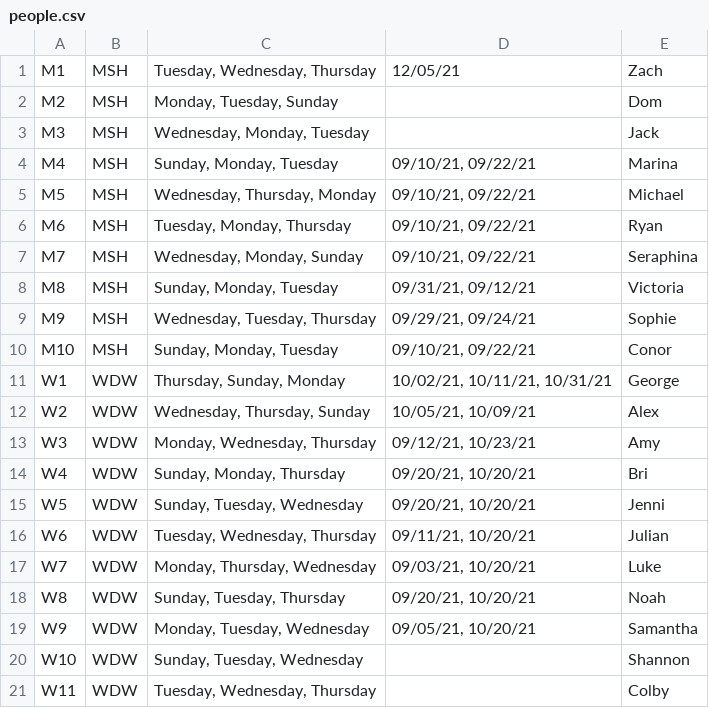
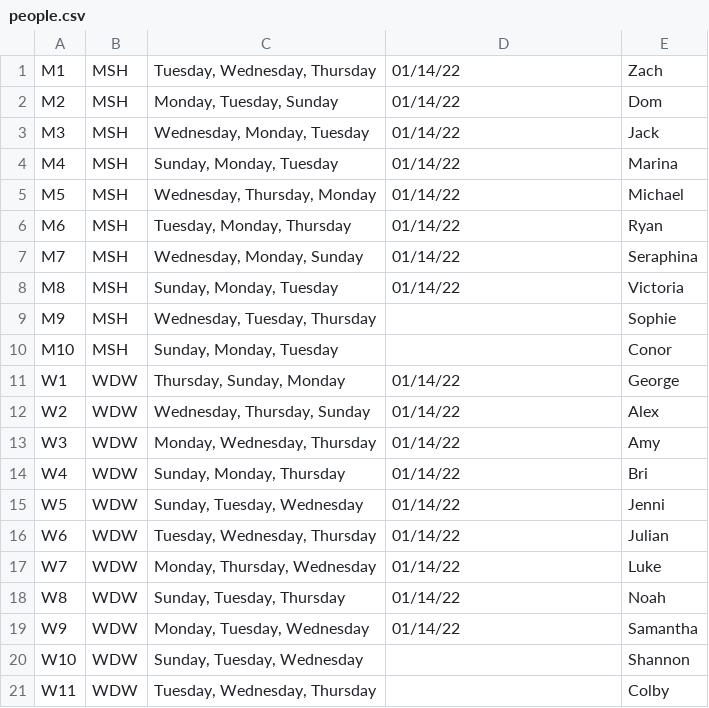
Before and after one commit to georgespearing/ra-duty-schedule, a CSV file: data/people.csv, drawn as a sheet.

Commit message:
updating testing people

```diff
--- a/data/people.csv
+++ b/data/people.csv
@@ -1,20 +1,20 @@
-M1;MSH;Tuesday, Wednesday, Thursday;12/05/21;Zach
-M2;MSH;Monday, Tuesday, Sunday;;Dom
-M3;MSH;Wednesday, Monday, Tuesday;;Jack
-M4;MSH;Sunday, Monday, Tuesday;09/10/21, 09/22/21;Marina
-M5;MSH;Wednesday, Thursday, Monday;09/10/21, 09/22/21;Michael
-M6;MSH;Tuesday, Monday, Thursday;09/10/21, 09/22/21;Ryan
-M7;MSH;Wednesday, Monday, Sunday;09/10/21, 09/22/21;Seraphina
-M8;MSH;Sunday, Monday, Tuesday;09/31/21, 09/12/21;Victoria
-M9;MSH;Wednesday, Tuesday, Thursday;09/29/21, 09/24/21;Sophie
-M10;MSH;Sunday, Monday, Tuesday;09/10/21, 09/22/21;Conor
-W1;WDW;Thursday, Sunday, Monday;10/02/21, 10/11/21, 10/31/21;George
-W2;WDW;Wednesday, Thursday, Sunday;10/05/21, 10/09/21;Alex
-W3;WDW;Monday, Wednesday, Thursday;09/12/21, 10/23/21;Amy
-W4;WDW;Sunday, Monday, Thursday;09/20/21, 10/20/21;Bri
-W5;WDW;Sunday, Tuesday, Wednesday;09/20/21, 10/20/21;Jenni
-W6;WDW;Tuesday, Wednesday, Thursday;09/11/21, 10/20/21;Julian
-W7;WDW;Monday, Thursday, Wednesday;09/03/21, 10/20/21;Luke
-W8;WDW;Sunday, Tuesday, Thursday;09/20/21, 10/20/21;Noah
-W9;WDW;Monday, Tuesday, Wednesday;09/05/21, 10/20/21;Samantha
+M1;MSH;Tuesday, Wednesday, Thursday;01/14/22;Zach
+M2;MSH;Monday, Tuesday, Sunday;01/14/22;Dom
+M3;MSH;Wednesday, Monday, Tuesday;01/14/22;Jack
+M4;MSH;Sunday, Monday, Tuesday;01/14/22;Marina
+M5;MSH;Wednesday, Thursday, Monday;01/14/22;Michael
+M6;MSH;Tuesday, Monday, Thursday;01/14/22;Ryan
+M7;MSH;Wednesday, Monday, Sunday;01/14/22;Seraphina
+M8;MSH;Sunday, Monday, Tuesday;01/14/22;Victoria
+M9;MSH;Wednesday, Tuesday, Thursday;;Sophie
+M10;MSH;Sunday, Monday, Tuesday;;Conor
+W1;WDW;Thursday, Sunday, Monday;01/14/22;George
+W2;WDW;Wednesday, Thursday, Sunday;01/14/22;Alex
+W3;WDW;Monday, Wednesday, Thursday;01/14/22;Amy
+W4;WDW;Sunday, Monday, Thursday;01/14/22;Bri
+W5;WDW;Sunday, Tuesday, Wednesday;01/14/22;Jenni
+W6;WDW;Tuesday, Wednesday, Thursday;01/14/22;Julian
+W7;WDW;Monday, Thursday, Wednesday;01/14/22;Luke
+W8;WDW;Sunday, Tuesday, Thursday;01/14/22;Noah
+W9;WDW;Monday, Tuesday, Wednesday;01/14/22;Samantha
 W10;WDW;Sunday, Tuesday, Wednesday;;Shannon
```
Also changed, not shown: outfile.csv.
